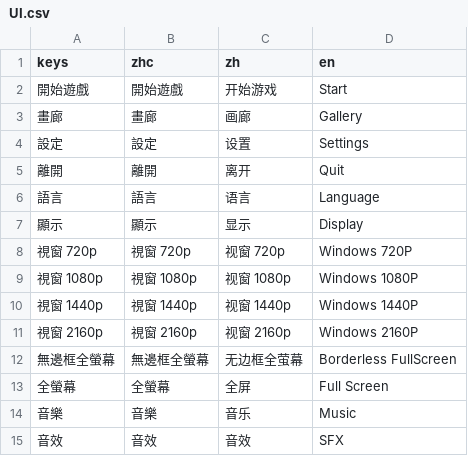
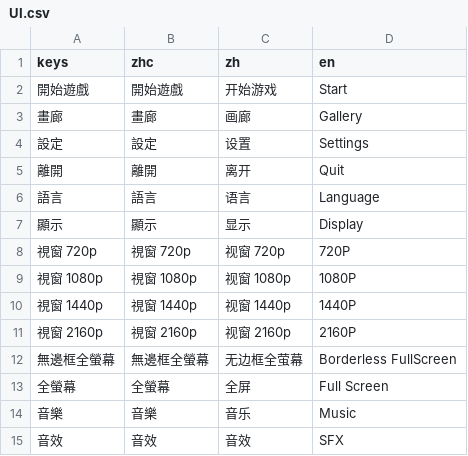
Before and after one commit to sharkwvt/slotgame, a CSV file: csv/UI.csv, drawn as a sheet; only a part is shown.

```diff
--- a/csv/UI.csv
+++ b/csv/UI.csv
@@ -7,6 +7,6 @@ keys,zhc,zh,en
 顯示,顯示,显示,Display
-視窗 720p,視窗 720p,视窗 720p,Windows 720P
-視窗 1080p,視窗 1080p,视窗 1080p,Windows 1080P
-視窗 1440p,視窗 1440p,视窗 1440p,Windows 1440P
-視窗 2160p,視窗 2160p,视窗 2160p,Windows 2160P
+視窗 720p,視窗 720p,视窗 720p,720P
+視窗 1080p,視窗 1080p,视窗 1080p,1080P
+視窗 1440p,視窗 1440p,视窗 1440p,1440P
+視窗 2160p,視窗 2160p,视窗 2160p,2160P
 無邊框全螢幕,無邊框全螢幕,无边框全萤幕,Borderless FullScreen
```
Also changed, not shown: 51 other files.
